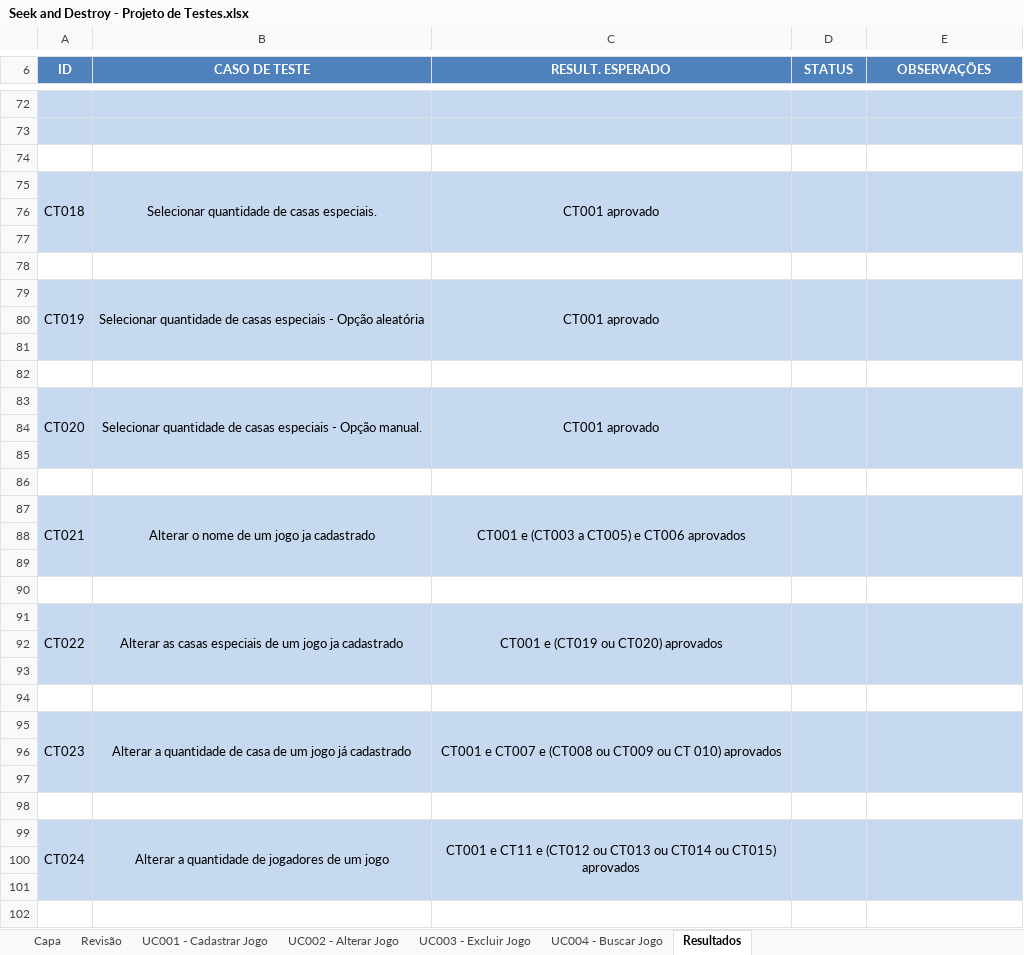
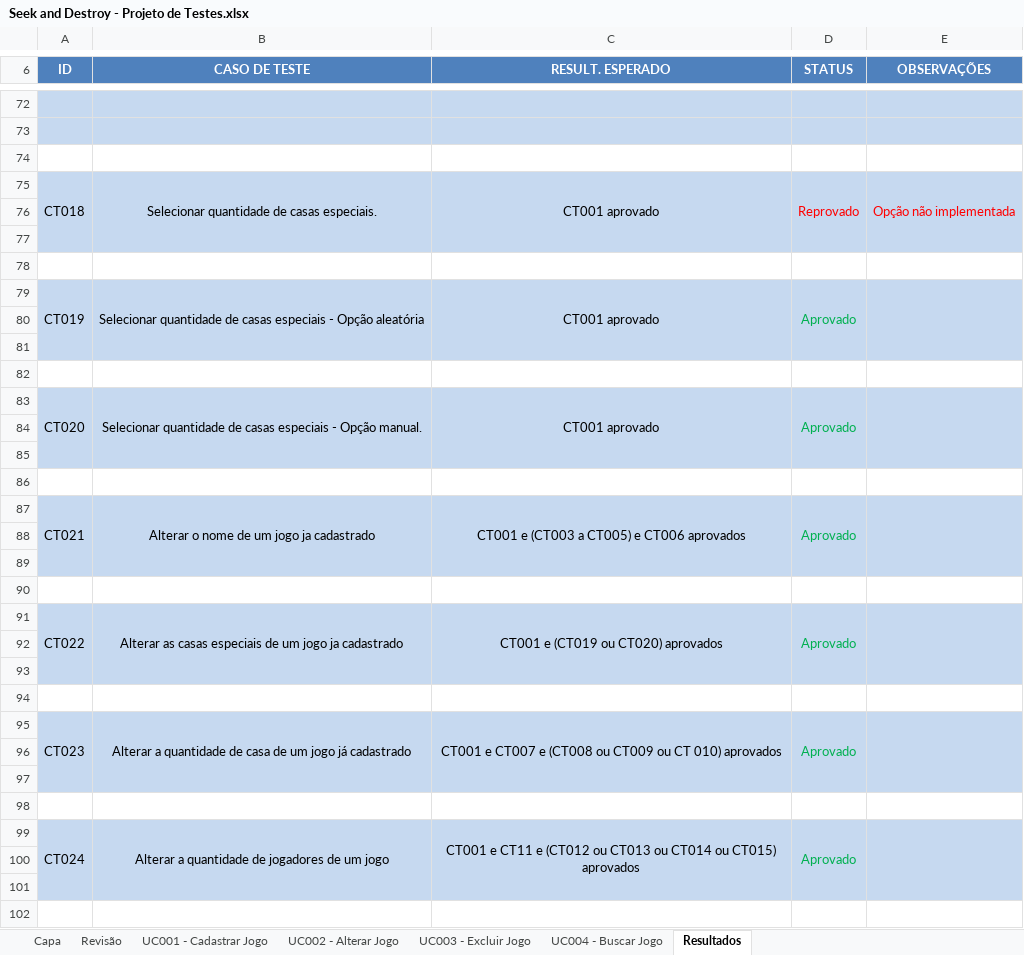
Before and after one commit to JoaoMarc0s/ProjetoTCS, an Excel workbook: Seek and Destroy - Projeto de Testes.xlsx, sheet Resultados, drawn as a sheet; only a part is shown, gaps mark what is left out; values as stored, in another font and other column widths than the file's, no borders; the diff covers the shown part only; the diff names each change by its address in the sheet, - before the commit and + after, or states it on an @@ line.

```diff
--- a/Seek and Destroy - Projeto de Testes.xlsx (sheet Resultados)
+++ b/Seek and Destroy - Projeto de Testes.xlsx (sheet Resultados)
-D75 (STATUS): (empty)
+D75 (STATUS): Reprovado
-E75 (OBSERVAÇÕES): (empty)
+E75 (OBSERVAÇÕES): Opção não implementada
-D79 (STATUS): (empty)
+D79 (STATUS): Aprovado
-D83 (STATUS): (empty)
+D83 (STATUS): Aprovado
-D87 (STATUS): (empty)
+D87 (STATUS): Aprovado
-D91 (STATUS): (empty)
+D91 (STATUS): Aprovado
-D95 (STATUS): (empty)
+D95 (STATUS): Aprovado
-D99 (STATUS): (empty)
+D99 (STATUS): Aprovado
```
Also changed, not shown: 24 added rows, 17 edited cells and merged cells elsewhere in this sheet, sheet Revisão.
